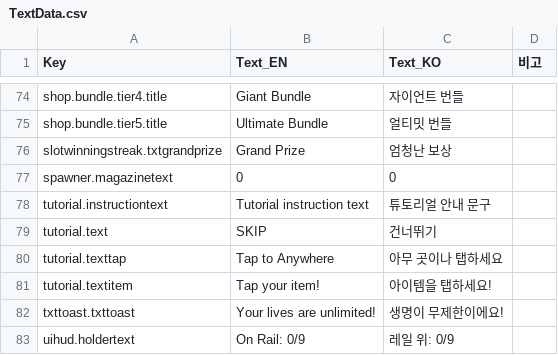
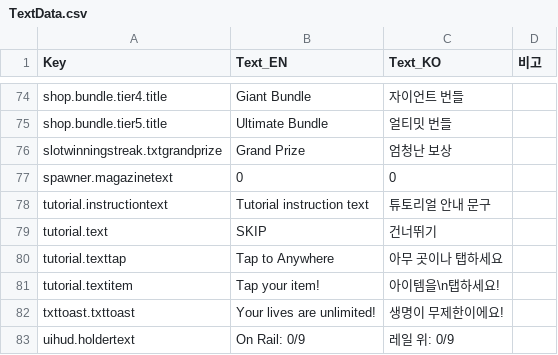
Before and after one commit to jisupark-tech/BalloonFlow, a CSV file: BalloonFlow/Assets/Resources/TextData/TextData.csv, drawn as a sheet; only a part is shown, gaps mark what is left out.

Commit message:
텍스트데이터: 아이템을 탭하세요 줄바꿈 수정

```diff
--- a/BalloonFlow/Assets/Resources/TextData/TextData.csv
+++ b/BalloonFlow/Assets/Resources/TextData/TextData.csv
@@ -83,3 +83,3 @@ tutorial.text,SKIP,건너뛰기,
 tutorial.texttap,Tap to Anywhere,아무 곳이나 탭하세요,
-tutorial.textitem,Tap your item!,아이템을 탭하세요!,
+tutorial.textitem,Tap your item!,아이템을\n탭하세요!,
 txttoast.txttoast,"Your lives are unlimited!
```
